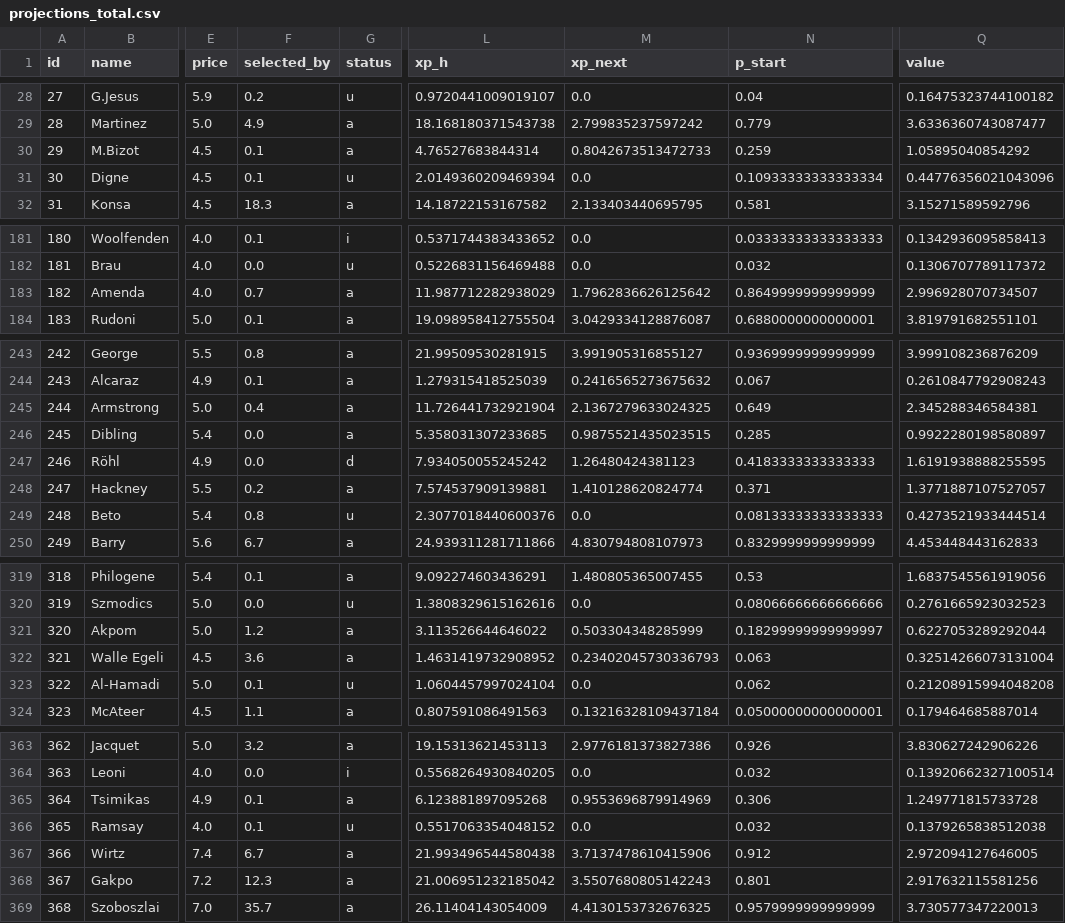
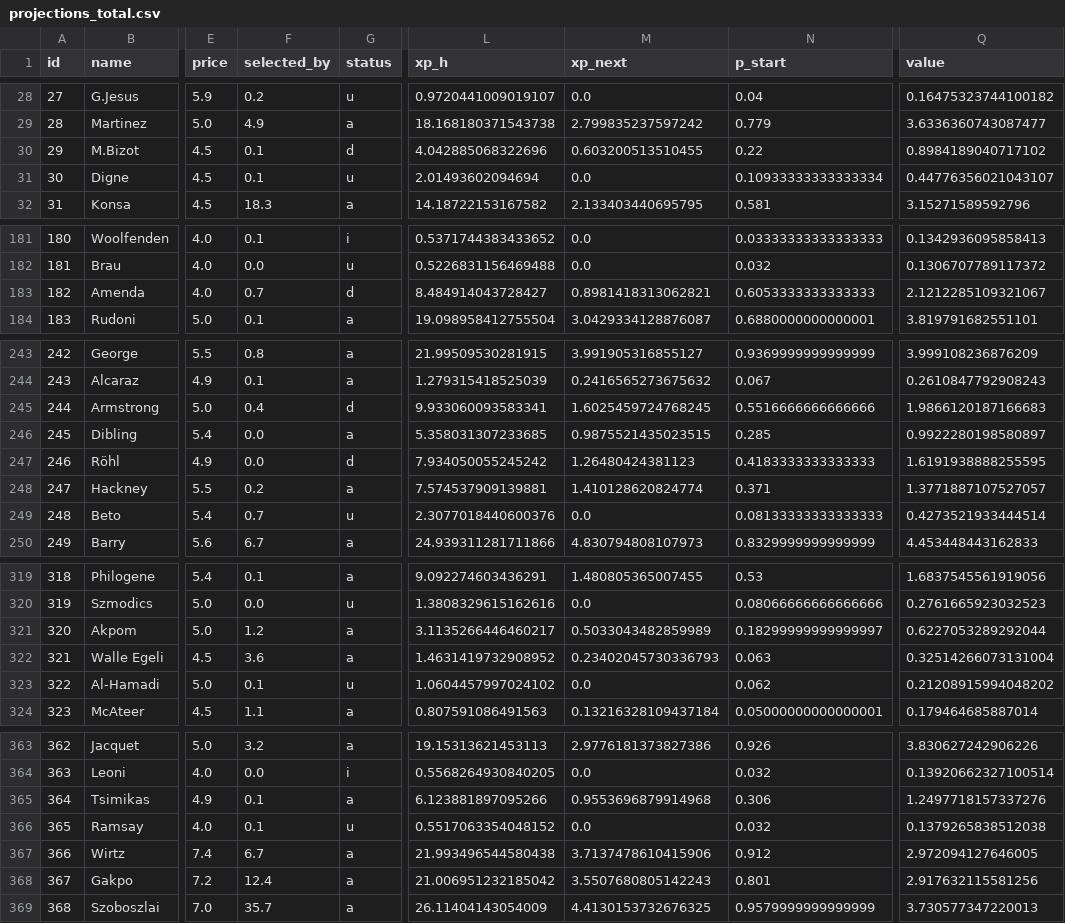
Before and after one commit to alexwijayapost/fpl, a CSV file: fpl-tools/out/projections_total.csv, drawn as a sheet; only a part is shown, gaps mark what is left out; the diff covers the shown part only; the diff names each change by its address in the sheet, - before the commit and + after, or states it on an @@ line.

```diff
--- a/fpl-tools/out/projections_total.csv
+++ b/fpl-tools/out/projections_total.csv
-G30 (status): a
+G30 (status): d
-L30 (xp_h): 4.76527683844314
+L30 (xp_h): 4.042885068322696
-M30 (xp_next): 0.8042673513472733
+M30 (xp_next): 0.603200513510455
-N30 (p_start): 0.259
+N30 (p_start): 0.22
-Q30 (value): 1.05895040854292
+Q30 (value): 0.8984189040717102
-L31 (xp_h): 2.0149360209469394
+L31 (xp_h): 2.01493602094694
-Q31 (value): 0.44776356021043096
+Q31 (value): 0.44776356021043107
-G183 (status): a
+G183 (status): d
-L183 (xp_h): 11.987712282938029
+L183 (xp_h): 8.484914043728427
-M183 (xp_next): 1.7962836626125642
+M183 (xp_next): 0.8981418313062821
-N183 (p_start): 0.8649999999999999
+N183 (p_start): 0.6053333333333333
-Q183 (value): 2.996928070734507
+Q183 (value): 2.1212285109321067
-G245 (status): a
+G245 (status): d
-L245 (xp_h): 11.726441732921904
+L245 (xp_h): 9.933060093583341
-M245 (xp_next): 2.1367279633024325
+M245 (xp_next): 1.6025459724768245
-N245 (p_start): 0.649
+N245 (p_start): 0.5516666666666666
-Q245 (value): 2.345288346584381
+Q245 (value): 1.9866120187166683
-F249 (selected_by): 0.8
+F249 (selected_by): 0.7
-L321 (xp_h): 3.113526644646022
+L321 (xp_h): 3.1135266446460217
-M321 (xp_next): 0.503304348285999
+M321 (xp_next): 0.5033043482859989
-L323 (xp_h): 1.0604457997024104
+L323 (xp_h): 1.0604457997024102
-Q323 (value): 0.21208915994048208
+Q323 (value): 0.21208915994048202
-L365 (xp_h): 6.123881897095268
+L365 (xp_h): 6.123881897095266
-M365 (xp_next): 0.9553696879914969
+M365 (xp_next): 0.9553696879914968
-Q365 (value): 1.249771815733728
+Q365 (value): 1.2497718157337276
-F368 (selected_by): 12.3
+F368 (selected_by): 12.4
```
Also changed, not shown: 50 edited cells elsewhere in this file, fpl-tools/out/squad.csv, 6 other files.
